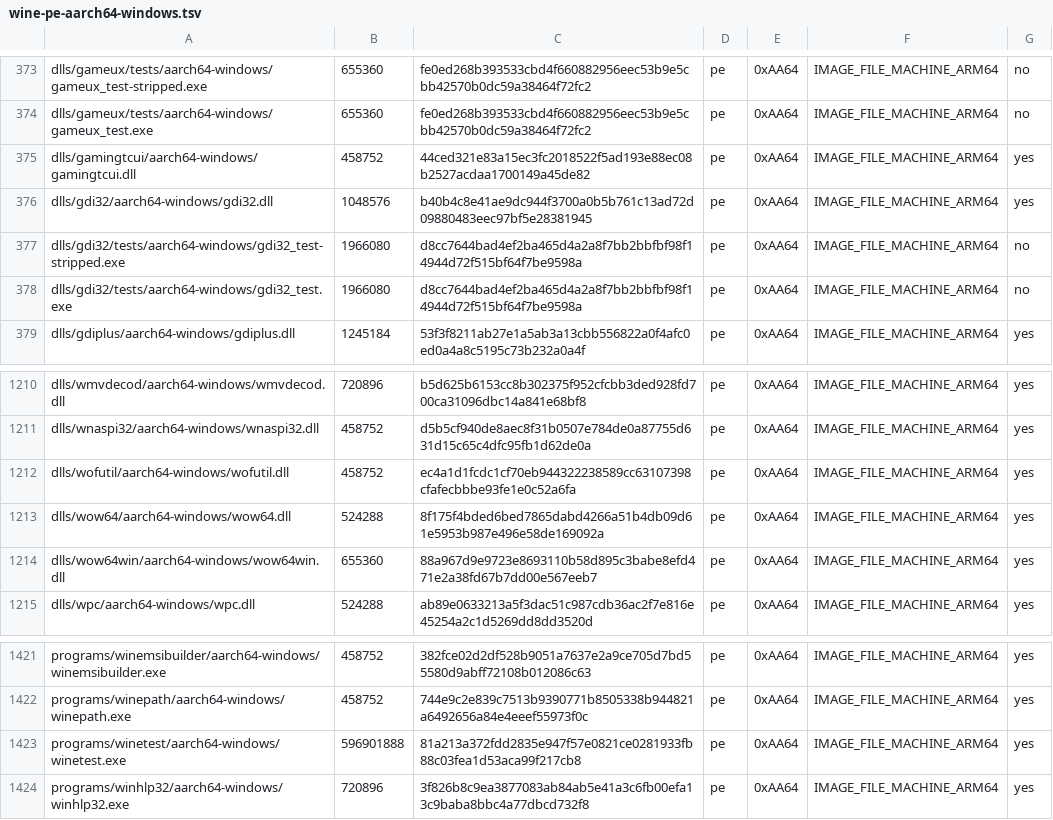
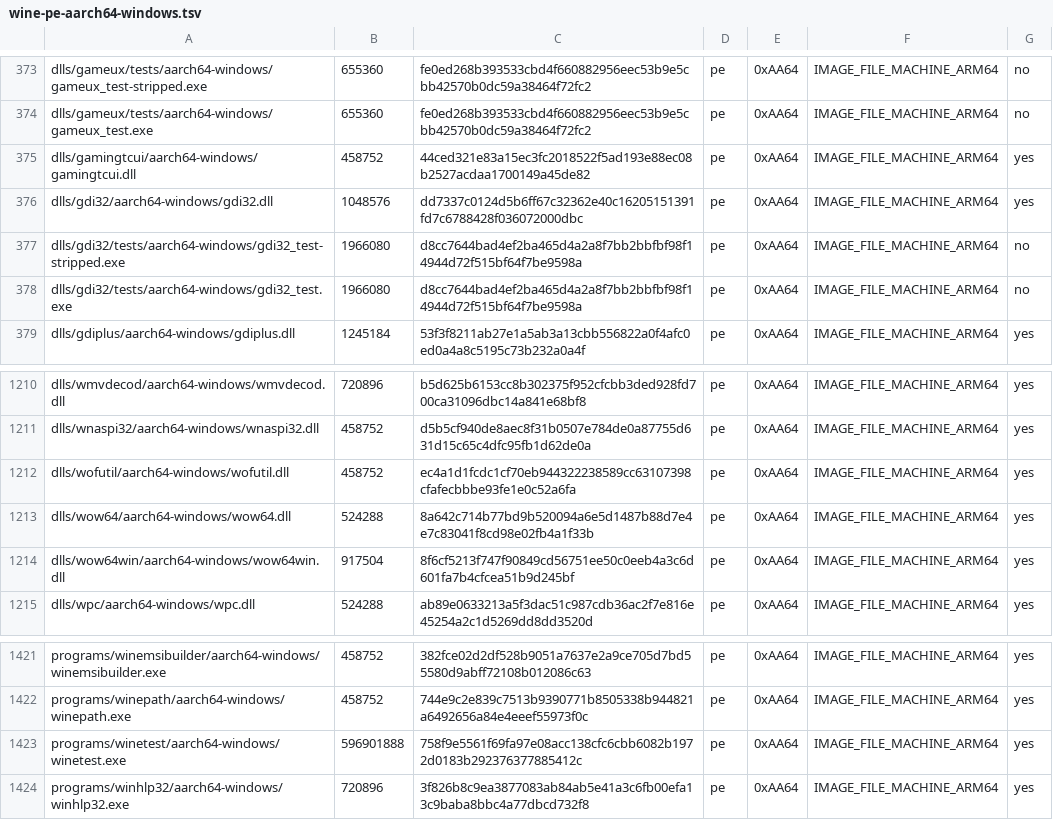
Before and after one commit to playportdev/playport, a TSV file: build/generated/wine-pe-aarch64-windows.tsv, drawn as a sheet; only a part is shown, gaps mark what is left out.

```diff
--- a/build/generated/wine-pe-aarch64-windows.tsv
+++ b/build/generated/wine-pe-aarch64-windows.tsv
@@ -375,3 +375,3 @@ dlls/gameux/tests/aarch64-windows/gameux_test.exe	655360	fe0ed268b393533cbd4f660
 dlls/gamingtcui/aarch64-windows/gamingtcui.dll	458752	44ced321e83a15ec3fc2018522f5ad193e88ec08b2527acdaa1700149a45de82	pe	0xAA64	IMAGE_FILE_MACHINE_ARM64	yes
-dlls/gdi32/aarch64-windows/gdi32.dll	1048576	b40b4c8e41ae9dc944f3700a0b5b761c13ad72d09880483eec97bf5e28381945	pe	0xAA64	IMAGE_FILE_MACHINE_ARM64	yes
+dlls/gdi32/aarch64-windows/gdi32.dll	1048576	dd7337c0124d5b6ff67c32362e40c16205151391fd7c6788428f036072000dbc	pe	0xAA64	IMAGE_FILE_MACHINE_ARM64	yes
 dlls/gdi32/tests/aarch64-windows/gdi32_test-stripped.exe	1966080	d8cc7644bad4ef2ba465d4a2a8f7bb2bbfbf98f14944d72f515bf64f7be9598a	pe	0xAA64	IMAGE_FILE_MACHINE_ARM64	no
@@ -1212,4 +1212,4 @@ dlls/wnaspi32/aarch64-windows/wnaspi32.dll	458752	d5b5cf940de8aec8f31b0507e784de
 dlls/wofutil/aarch64-windows/wofutil.dll	458752	ec4a1d1fcdc1cf70eb944322238589cc63107398cfafecbbbe93fe1e0c52a6fa	pe	0xAA64	IMAGE_FILE_MACHINE_ARM64	yes
-dlls/wow64/aarch64-windows/wow64.dll	524288	8f175f4bded6bed7865dabd4266a51b4db09d61e5953b987e496e58de169092a	pe	0xAA64	IMAGE_FILE_MACHINE_ARM64	yes
-dlls/wow64win/aarch64-windows/wow64win.dll	655360	88a967d9e9723e8693110b58d895c3babe8efd471e2a38fd67b7dd00e567eeb7	pe	0xAA64	IMAGE_FILE_MACHINE_ARM64	yes
+dlls/wow64/aarch64-windows/wow64.dll	524288	8a642c714b77bd9b520094a6e5d1487b88d7e4e7c83041f8cd98e02fb4a1f33b	pe	0xAA64	IMAGE_FILE_MACHINE_ARM64	yes
+dlls/wow64win/aarch64-windows/wow64win.dll	917504	8f6cf5213f747f90849cd56751ee50c0eeb4a3c6d601fa7b4cfcea51b9d245bf	pe	0xAA64	IMAGE_FILE_MACHINE_ARM64	yes
 dlls/wpc/aarch64-windows/wpc.dll	524288	ab89e0633213a5f3dac51c987cdb36ac2f7e816e45254a2c1d5269dd8dd3520d	pe	0xAA64	IMAGE_FILE_MACHINE_ARM64	yes
@@ -1422,3 +1422,3 @@ programs/winemsibuilder/aarch64-windows/winemsibuilder.exe	458752	382fce02d2df52
 programs/winepath/aarch64-windows/winepath.exe	458752	744e9c2e839c7513b9390771b8505338b944821a6492656a84e4eeef55973f0c	pe	0xAA64	IMAGE_FILE_MACHINE_ARM64	yes
-programs/winetest/aarch64-windows/winetest.exe	596901888	81a213a372fdd2835e947f57e0821ce0281933fb88c03fea1d53aca99f217cb8	pe	0xAA64	IMAGE_FILE_MACHINE_ARM64	yes
+programs/winetest/aarch64-windows/winetest.exe	596901888	758f9e5561f69fa97e08acc138cfc6cbb6082b1972d0183b292376377885412c	pe	0xAA64	IMAGE_FILE_MACHINE_ARM64	yes
 programs/winhlp32/aarch64-windows/winhlp32.exe	720896	3f826b8c9ea3877083ab84ab5e41a3c6fb00efa13c9baba8bbc4a77dbcd732f8	pe	0xAA64	IMAGE_FILE_MACHINE_ARM64	yes
```
Also changed, not shown: app/artifacts.tsv, build/generated/wine-pe-arm64ec-windows.tsv, 10 other files.
